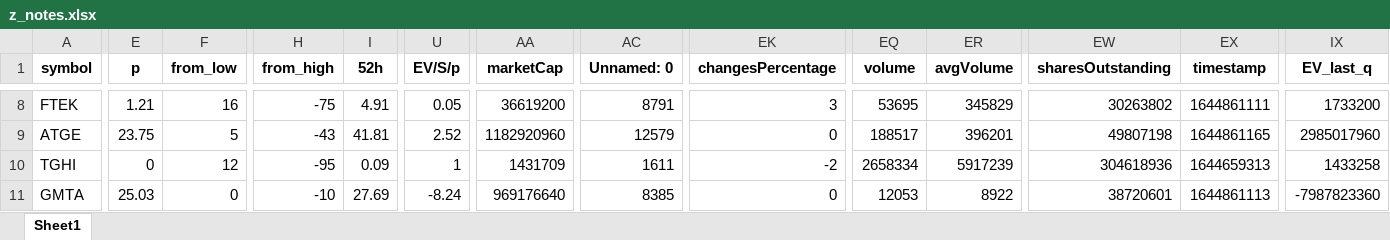
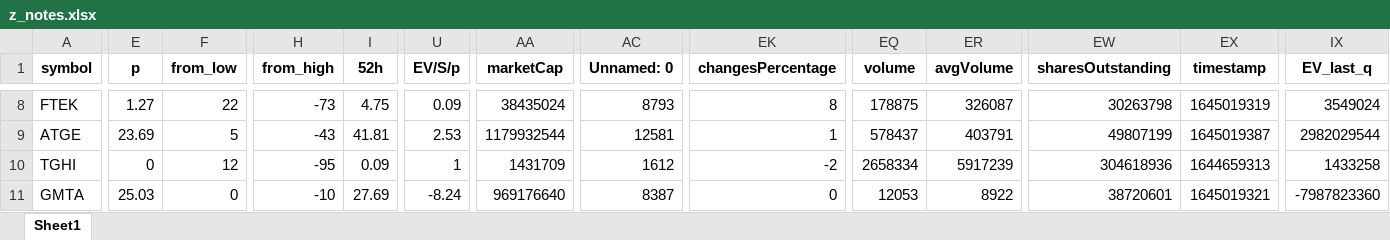
Before and after one commit to randomguy4214/poor-almanac-8, an Excel workbook: z_notes.xlsx, sheet Sheet1, drawn as a sheet; only a part is shown, gaps mark what is left out; values as stored, in another font and other column widths than the file's, no borders; the diff covers the shown part only; the diff names each change by its address in the sheet, - before the commit and + after, or states it on an @@ line.

```diff
--- a/z_notes.xlsx (sheet Sheet1)
+++ b/z_notes.xlsx (sheet Sheet1)
-E8 (p): 1.21
+E8 (p): 1.27
-F8 (from_low): 16
+F8 (from_low): 22
-H8 (from_high): -75
+H8 (from_high): -73
-I8 (52h): 4.91
+I8 (52h): 4.75
-U8 (EV/S/p): 0.05
+U8 (EV/S/p): 0.09
-AA8 (marketCap): 36619200
+AA8 (marketCap): 38435024
-AC8 (Unnamed: 0): 8791
+AC8 (Unnamed: 0): 8793
-EK8 (changesPercentage): 3
+EK8 (changesPercentage): 8
-EQ8 (volume): 53695
+EQ8 (volume): 178875
-ER8 (avgVolume): 345829
+ER8 (avgVolume): 326087
-EW8 (sharesOutstanding): 30263802
+EW8 (sharesOutstanding): 30263798
-EX8 (timestamp): 1644861111
+EX8 (timestamp): 1645019319
-IX8 (EV_last_q): 1733200
+IX8 (EV_last_q): 3549024
-E9 (p): 23.75
+E9 (p): 23.69
-U9 (EV/S/p): 2.52
+U9 (EV/S/p): 2.53
-AA9 (marketCap): 1182920960
+AA9 (marketCap): 1179932544
-AC9 (Unnamed: 0): 12579
+AC9 (Unnamed: 0): 12581
-EK9 (changesPercentage): 0
+EK9 (changesPercentage): 1
-EQ9 (volume): 188517
+EQ9 (volume): 578437
-ER9 (avgVolume): 396201
+ER9 (avgVolume): 403791
-EW9 (sharesOutstanding): 49807198
+EW9 (sharesOutstanding): 49807199
-EX9 (timestamp): 1644861165
+EX9 (timestamp): 1645019387
-IX9 (EV_last_q): 2985017960
+IX9 (EV_last_q): 2982029544
-AC10 (Unnamed: 0): 1611
+AC10 (Unnamed: 0): 1612
-AC11 (Unnamed: 0): 8385
+AC11 (Unnamed: 0): 8387
-EX11 (timestamp): 1644861113
+EX11 (timestamp): 1645019321
```
Also changed, not shown: 95 edited cells elsewhere in this sheet, 5_df_output_filtered.xlsx, 2 other files.
